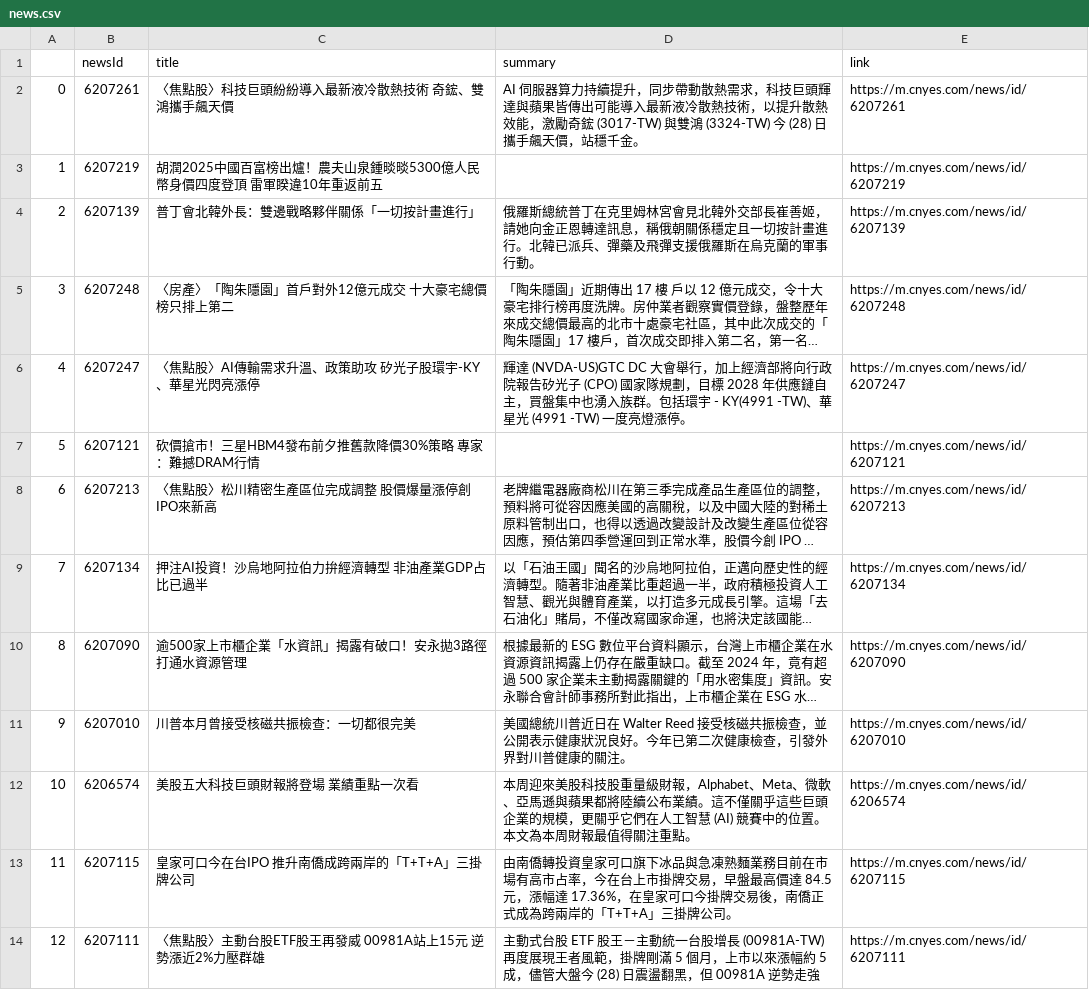
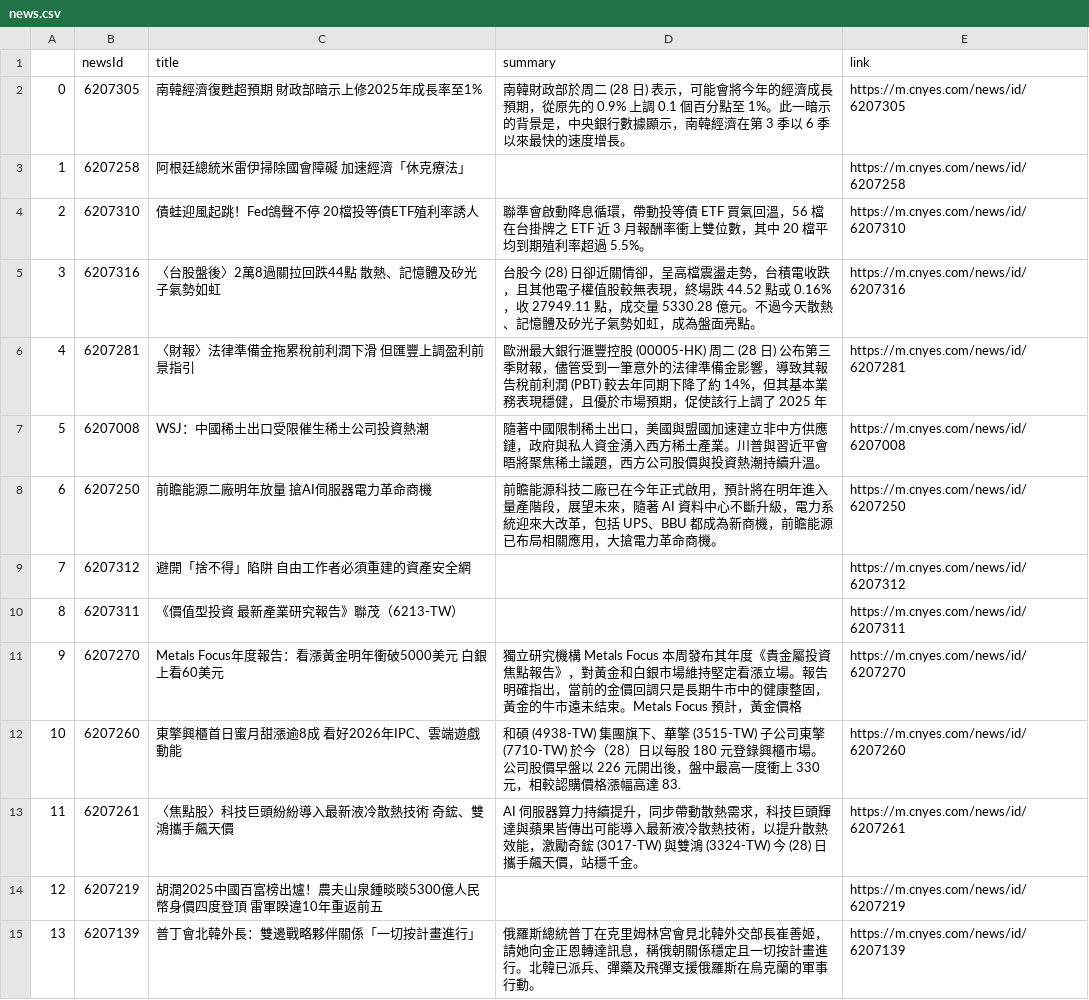
Before and after one commit to sonia9453/test_github_actions, a CSV file: news.csv, drawn as a sheet; only a part is shown; the shorter side is filled out with more unchanged rows; long unchanged cells end in …; addresses are those after the commit; the diff names each change by its address in the sheet, - before the commit and + after, or states it on an @@ line.

Commit message:
更新鉅亨網

```diff
--- a/news.csv
+++ b/news.csv
+row 2: 0 | 6207305 | 南韓經濟復甦超預期 財政部暗示上修2025年成長率至1% | 南韓財政部於周二 (28 日) 表示，可能會將今年的經濟成長預期，從原先的 0.9% 上調 0.1 個百分點至 1%。此一暗示的背景是，中央銀行數據顯示，南韓經濟在第 3 季以 6 季以來最快的速度增長。 | https://m.cnyes.com/news/id/6207305
+row 3: 1 | 6207258 | 阿根廷總統米雷伊掃除國會障礙 加速經濟「休克療法」 |  | https://m.cnyes.com/news/id/6207258
+row 4: 2 | 6207310 | 債蛙迎風起跳！Fed鴿聲不停 20檔投等債ETF殖利率誘人 | 聯準會啟動降息循環，帶動投等債 ETF 買氣回溫，56 檔在台掛牌之 ETF 近 3 月報酬率衝上雙位數，其中 20 檔平均到期殖利率超過 5.5%。 | https://m.cnyes.com/news/id/6207310
+row 5: 3 | 6207316 | 〈台股盤後〉2萬8過關拉回跌44點 散熱、記憶體及矽光子氣勢如虹 | 台股今 (28) 日卻近關情卻，呈高檔震盪走勢，台積電收跌，且其他電子權值股較無表現，終場跌 44.52 點或 0.16%，收 27949.11 點，成交量 5330.28 億元。不過今天散熱、記憶體及矽光子氣勢如虹，成為盤面亮點。 | https://m.cnyes.com/news/id/6207316
+row 6: 4 | 6207281 | 〈財報〉法律準備金拖累稅前利潤下滑 但匯豐上調盈利前景指引 | 歐洲最大銀行滙豐控股 (00005-HK) 周二 (28 日) 公布第三季財報，儘管受到一筆意外的法律準備金影響，導致其報告稅前利潤 (PBT) 較去年同期下降了約 14%，但其基本業務表現穩健，且優於市場預期，促使該行上調了 2025 年 | https://m.cnyes.com/news/id/6207281
+row 7: 5 | 6207008 | WSJ：中國稀土出口受限催生稀土公司投資熱潮 | 隨著中國限制稀土出口，美國與盟國加速建立非中方供應鏈，政府與私人資金湧入西方稀土產業。川普與習近平會晤將聚焦稀土議題，西方公司股價與投資熱潮持續升溫。 | https://m.cnyes.com/news/id/6207008
+row 8: 6 | 6207250 | 前瞻能源二廠明年放量 搶AI伺服器電力革命商機 | 前瞻能源科技二廠已在今年正式啟用，預計將在明年進入量產階段，展望未來，隨著 AI 資料中心不斷升級，電力系統迎來大改革，包括 UPS、BBU 都成為新商機，前瞻能源已布局相關應用，大搶電力革命商機。 | https://m.cnyes.com/news/id/6207250
+row 9: 7 | 6207312 | 避開「捨不得」陷阱 自由工作者必須重建的資產安全網 |  | https://m.cnyes.com/news/id/6207312
+row 10: 8 | 6207311 | 《價值型投資 最新產業研究報告》聯茂（6213-TW） |  | https://m.cnyes.com/news/id/6207311
+row 11: 9 | 6207270 | Metals Focus年度報告：看漲黃金明年衝破5000美元 白銀上看60美元 | 獨立研究機構 Metals Focus 本周發布其年度《貴金屬投資焦點報告》，對黃金和白銀市場維持堅定看漲立場。報告明確指出，當前的金價回調只是長期牛市中的健康整固，黃金的牛市遠未結束。Metals Focus 預計，黃金價格 | https://m.cnyes.com/news/id/6207270
+row 12: 10 | 6207260 | 東擎興櫃首日蜜月甜漲逾8成 看好2026年IPC、雲端遊戲動能 | 和碩 (4938-TW) 集團旗下、華擎 (3515-TW) 子公司東擎 (7710-TW) 於今（28）日以每股 180 元登錄興櫃市場。公司股價早盤以 226 元開出後，盤中最高一度衝上 330 元，相較認購價格漲幅高達 83. | https://m.cnyes.com/news/id/6207260
@@ column A renumbered from row 13 down @@
```
